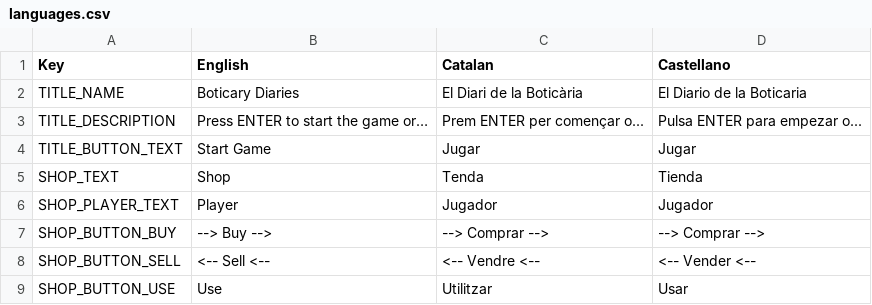
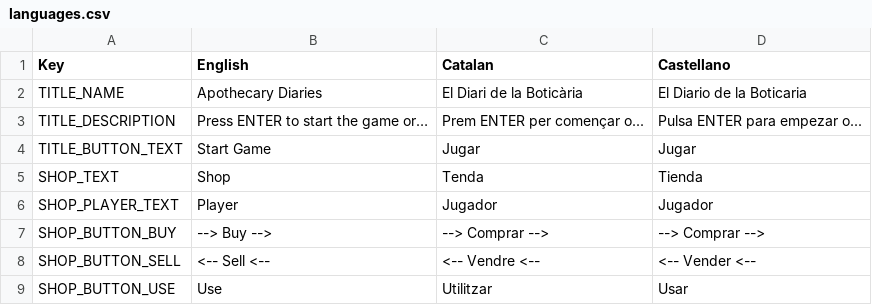
Before and after one commit to JKiller3766/ShoppingGame, a CSV file: Assets/Files/languages.csv, drawn as a sheet; only a part is shown.

```diff
--- a/Assets/Files/languages.csv
+++ b/Assets/Files/languages.csv
@@ -1,3 +1,3 @@
 Key;English;Catalan;Castellano
-TITLE_NAME;Boticary Diaries;El Diari de la Boticària;El Diario de la Boticaria
+TITLE_NAME;Apothecary Diaries;El Diari de la Boticària;El Diario de la Boticaria
 TITLE_DESCRIPTION;Press ENTER to start the game or…;Prem ENTER per començar o...;Pulsa ENTER para empezar o...
```
Also changed, not shown: 13 other files.
